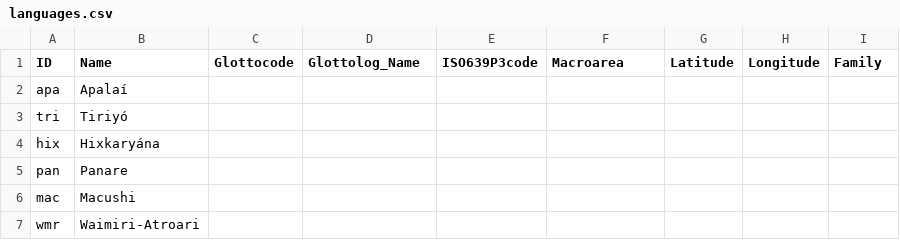
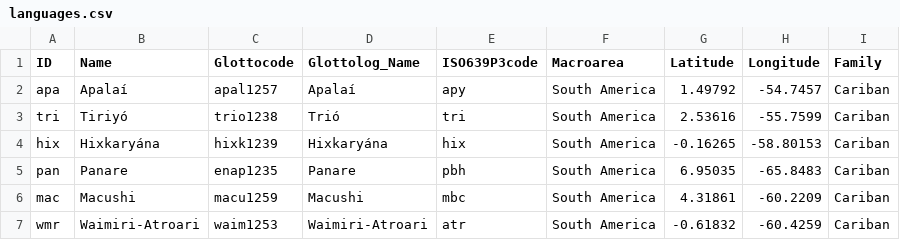
Before and after one commit to cldf-datasets/mattercariban, a CSV file: cldf/languages.csv, drawn as a sheet; only a part is shown; the diff covers the shown part only.

Commit message:
added glottocodes

```diff
--- a/cldf/languages.csv
+++ b/cldf/languages.csv
@@ -1,7 +1,7 @@
 ID,Name,Glottocode,Glottolog_Name,ISO639P3code,Macroarea,Latitude,Longitude,Family
-apa,Apalaí,,,,,,,
-tri,Tiriyó,,,,,,,
-hix,Hixkaryána,,,,,,,
-pan,Panare,,,,,,,
-mac,Macushi,,,,,,,
-wmr,Waimiri-Atroari,,,,,,,
+apa,Apalaí,apal1257,Apalaí,apy,South America,1.49792,-54.7457,Cariban
+tri,Tiriyó,trio1238,Trió,tri,South America,2.53616,-55.7599,Cariban
+hix,Hixkaryána,hixk1239,Hixkaryána,hix,South America,-0.16265,-58.80153,Cariban
+pan,Panare,enap1235,Panare,pbh,South America,6.95035,-65.8483,Cariban
+mac,Macushi,macu1259,Macushi,mbc,South America,4.31861,-60.2209,Cariban
+wmr,Waimiri-Atroari,waim1253,Waimiri-Atroari,atr,South America,-0.61832,-60.4259,Cariban
```
Also changed, not shown: 123 edited cells elsewhere in this file, raw/cariban_language_list.csv, 4 other files.
